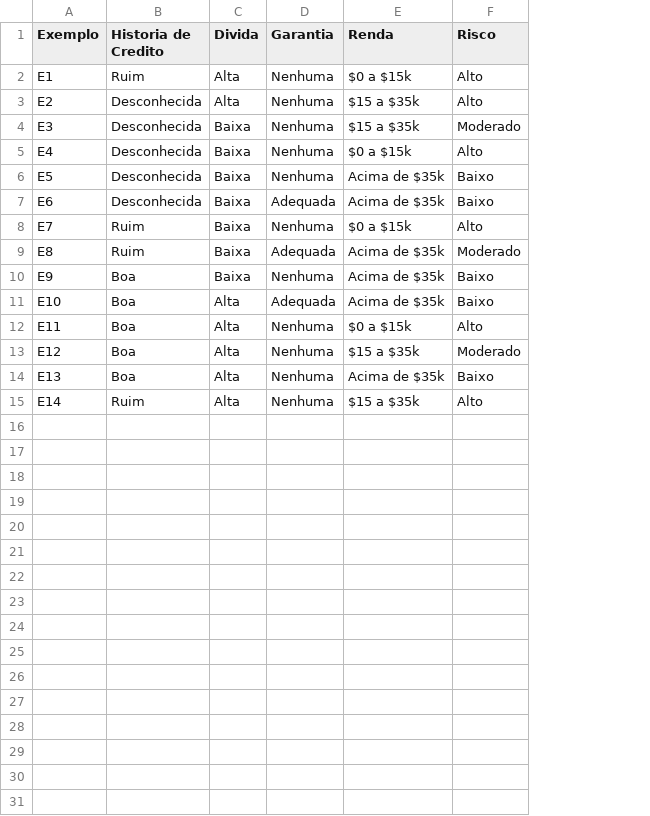
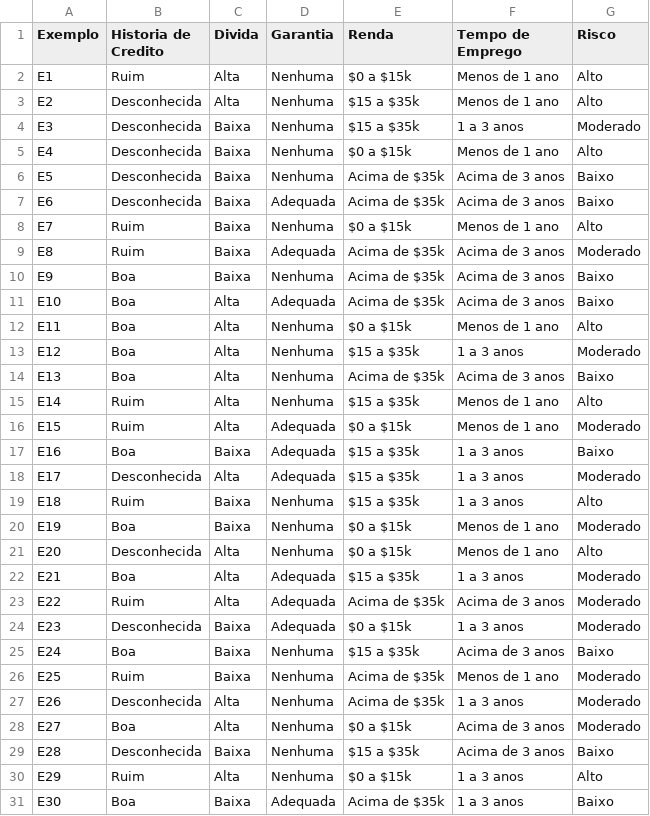
Before and after one commit to PedroC13/Lista-AB1, a CSV file: Questao_1/base_credito_original.csv, drawn as a sheet; the diff names each change by its address in the sheet, - before the commit and + after, or states it on an @@ line.

```diff
--- a/Questao_1/base_credito_original.csv
+++ b/Questao_1/base_credito_original.csv
+column F (Tempo de Emprego), rows 2-15: Menos de 1 ano | Menos de 1 ano | 1 a 3 anos | Menos de 1 ano | Acima de 3 anos | Acima de 3 anos | Menos de 1 ano | Acima de 3 anos | Acima de 3 anos | Acima de 3 anos | Menos de 1 ano | 1 a 3 anos | Acima de 3 anos | Menos de 1 ano
+row 16: E15 | Ruim | Alta | Adequada | $0 a $15k | Menos de 1 ano | Moderado
+row 17: E16 | Boa | Baixa | Adequada | $15 a $35k | 1 a 3 anos | Baixo
+row 18: E17 | Desconhecida | Alta | Adequada | $15 a $35k | 1 a 3 anos | Moderado
+row 19: E18 | Ruim | Baixa | Nenhuma | $15 a $35k | 1 a 3 anos | Alto
+row 20: E19 | Boa | Baixa | Nenhuma | $0 a $15k | Menos de 1 ano | Moderado
+row 21: E20 | Desconhecida | Alta | Nenhuma | $0 a $15k | Menos de 1 ano | Alto
+row 22: E21 | Boa | Alta | Adequada | $15 a $35k | 1 a 3 anos | Moderado
+row 23: E22 | Ruim | Alta | Adequada | Acima de $35k | Acima de 3 anos | Moderado
+row 24: E23 | Desconhecida | Baixa | Adequada | $0 a $15k | 1 a 3 anos | Moderado
+row 25: E24 | Boa | Baixa | Nenhuma | $15 a $35k | Acima de 3 anos | Baixo
+row 26: E25 | Ruim | Baixa | Nenhuma | Acima de $35k | Menos de 1 ano | Moderado
+row 27: E26 | Desconhecida | Alta | Nenhuma | Acima de $35k | 1 a 3 anos | Moderado
+row 28: E27 | Boa | Alta | Nenhuma | $0 a $15k | Acima de 3 anos | Moderado
+row 29: E28 | Desconhecida | Baixa | Nenhuma | $15 a $35k | Acima de 3 anos | Baixo
+row 30: E29 | Ruim | Alta | Nenhuma | $0 a $15k | 1 a 3 anos | Alto
+row 31: E30 | Boa | Baixa | Adequada | Acima de $35k | 1 a 3 anos | Baixo
```
Also changed, not shown: Questao_1/base_credito_tratada.csv, 11 other files.
